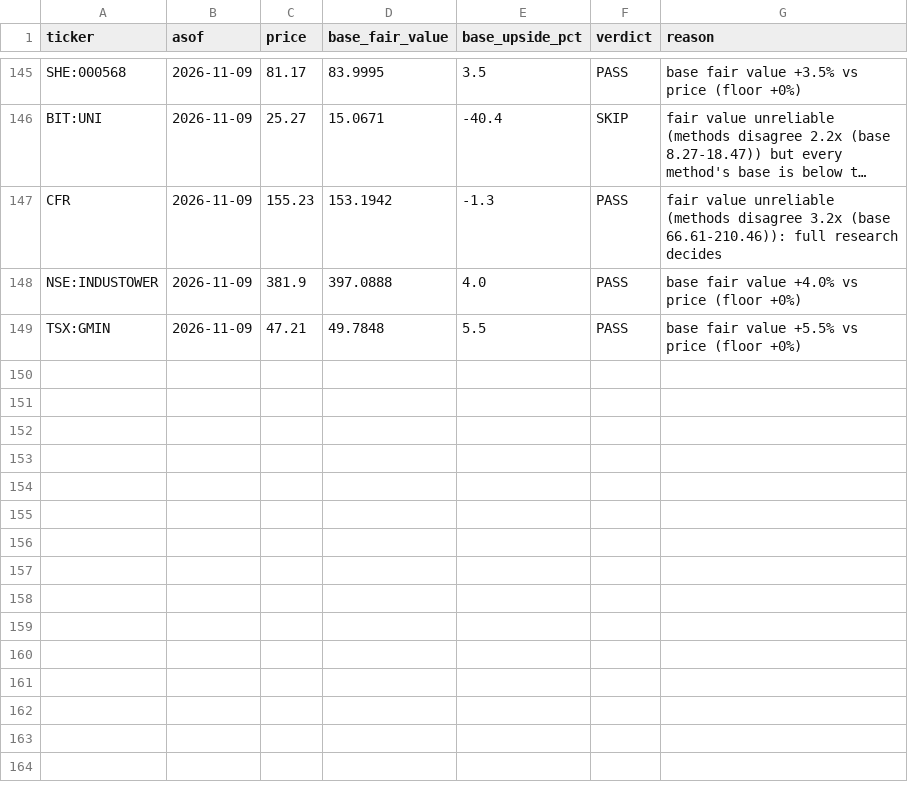
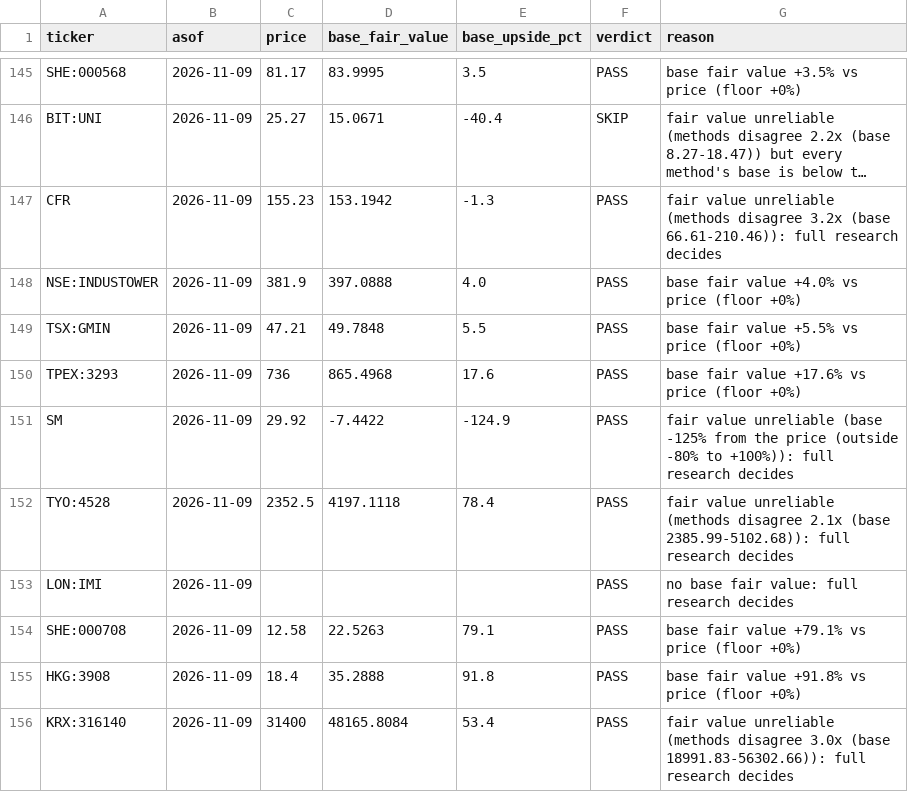
Before and after one commit to oskarajaspinall-cell/paper-portfolio, a CSV file: reports/prescreen/2026-11-09.csv, drawn as a sheet; only a part is shown, gaps mark what is left out; long unchanged cells end in ….

```diff
--- a/reports/prescreen/2026-11-09.csv
+++ b/reports/prescreen/2026-11-09.csv
@@ -149 +149,8 @@ NSE:INDUSTOWER,2026-11-09,381.9,397.0888,4.0,PASS,base fair value +4.0% vs price
 TSX:GMIN,2026-11-09,47.21,49.7848,5.5,PASS,base fair value +5.5% vs price (floor +0%)
+TPEX:3293,2026-11-09,736,865.4968,17.6,PASS,base fair value +17.6% vs price (floor +0%)
+SM,2026-11-09,29.92,-7.4422,-124.9,PASS,fair value unreliable (base -125% from the price (outside -80% to +100%)): full research decides
+TYO:4528,2026-11-09,2352.5,4197.1118,78.4,PASS,fair value unreliable (methods disagree 2.1x (base 2385.99-5102.68)): full research decides
+LON:IMI,2026-11-09,,,,PASS,no base fair value: full research decides
+SHE:000708,2026-11-09,12.58,22.5263,79.1,PASS,base fair value +79.1% vs price (floor +0%)
+HKG:3908,2026-11-09,18.4,35.2888,91.8,PASS,base fair value +91.8% vs price (floor +0%)
+KRX:316140,2026-11-09,31400,48165.8084,53.4,PASS,fair value unreliable (methods disagree 3.0x (base 18991.83-56302.66)): full research decides
```
Also changed, not shown: portfolio/decisions.csv, 26 other files.
